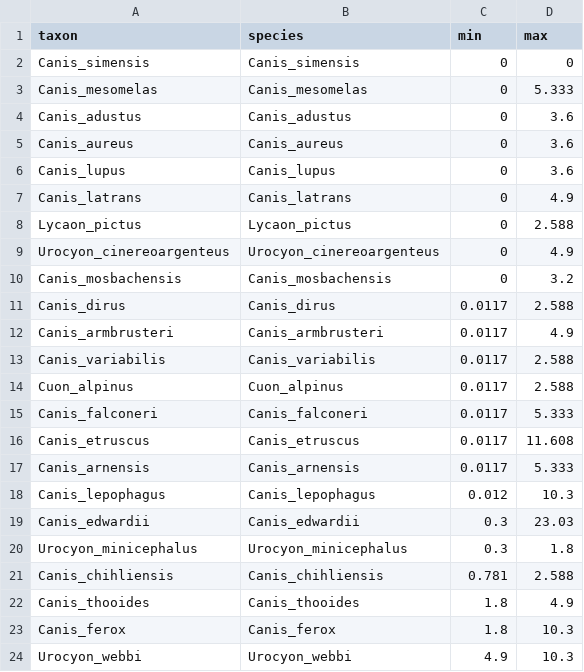
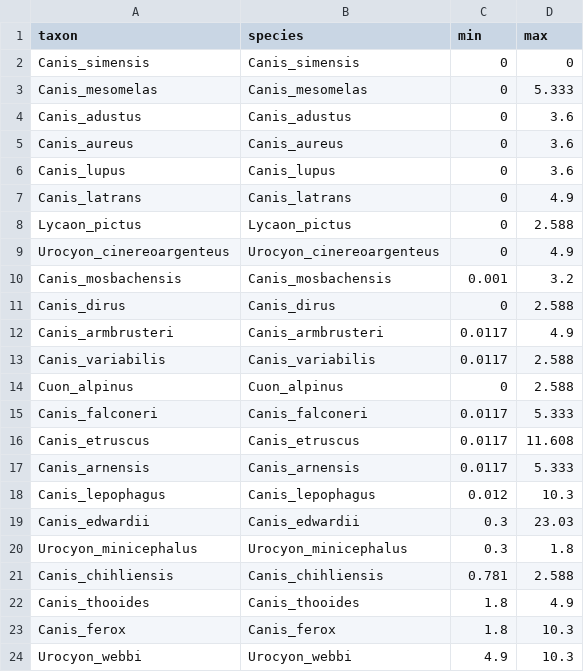
Before and after one commit to brpetrucci/canid_tree, a TSV file: data/taxa_clean.tsv, drawn as a sheet.

Commit message:
Altered some weird data and finished script.

```diff
--- a/data/taxa_clean.tsv
+++ b/data/taxa_clean.tsv
@@ -9,7 +9,7 @@ Lycaon_pictus	Lycaon_pictus	0	2.588
 Urocyon_cinereoargenteus	Urocyon_cinereoargenteus	0	4.9
-Canis_mosbachensis	Canis_mosbachensis	0	3.2
-Canis_dirus	Canis_dirus	0.0117	2.588
+Canis_mosbachensis	Canis_mosbachensis	0.001	3.2
+Canis_dirus	Canis_dirus	0	2.588
 Canis_armbrusteri	Canis_armbrusteri	0.0117	4.9
 Canis_variabilis	Canis_variabilis	0.0117	2.588
-Cuon_alpinus	Cuon_alpinus	0.0117	2.588
+Cuon_alpinus	Cuon_alpinus	0	2.588
 Canis_falconeri	Canis_falconeri	0.0117	5.333
```
Also changed, not shown: data/taxa.tsv, 2 other files.
